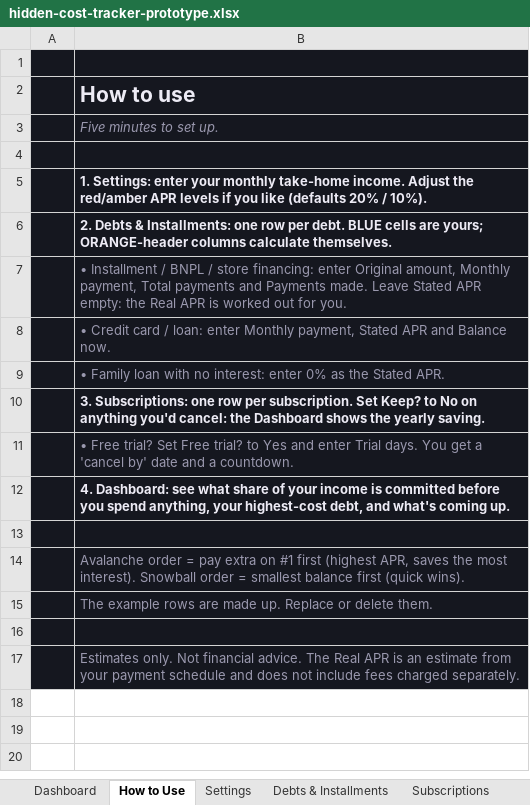
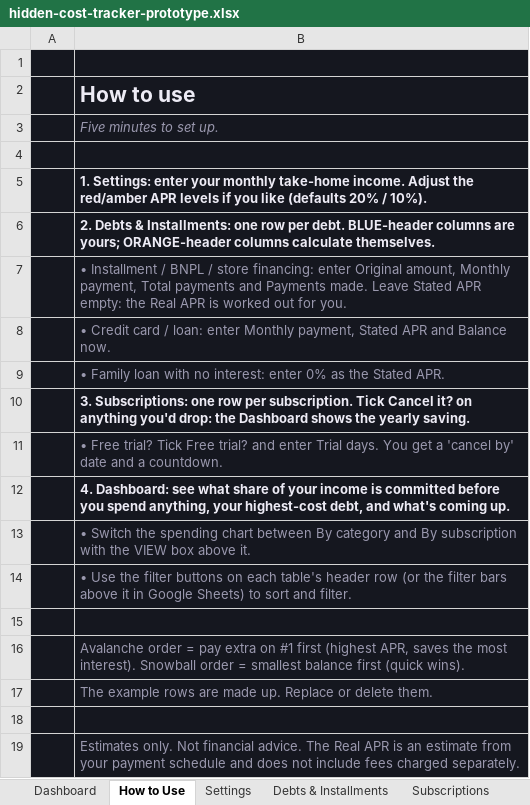
Before and after one commit to aks86122/CheckMaybe, an Excel workbook: products/trackers/hidden-cost-tracker-prototype.xlsx, sheet How to Use, drawn as a sheet; values as stored, in another font and other column widths than the file's, no borders; the diff names each change by its address in the sheet, - before the commit and + after, or states it on an @@ line.

```diff
--- a/products/trackers/hidden-cost-tracker-prototype.xlsx (sheet How to Use)
+++ b/products/trackers/hidden-cost-tracker-prototype.xlsx (sheet How to Use)
-B6: …per debt. BLUE cells are yours;…
+B6: …per debt. BLUE-header columns are yours;…
-B10: …per subscription. Set Keep? to No on anything you'd cancel: the Dashboard…
+B10: …per subscription. Tick Cancel it? on anything you'd drop: the Dashboard…
-B11: …Free trial? Set Free trial? to Yes and enter…
+B11: …Free trial? Tick Free trial? and enter…
+row 13:  | • Switch the spending chart between By category and By subscription with the VIEW box above it.
+row 14:  | • Use the filter buttons on each table's header row (or the filter bars above it in Google Sheets) to sort and filter.
```
Also changed, not shown: sheet Subscriptions, sheet Dashboard, sheet Debts & Installments, sheet Settings, other sheet tabs, hidden cells, charts or pictures, 3 other files.
